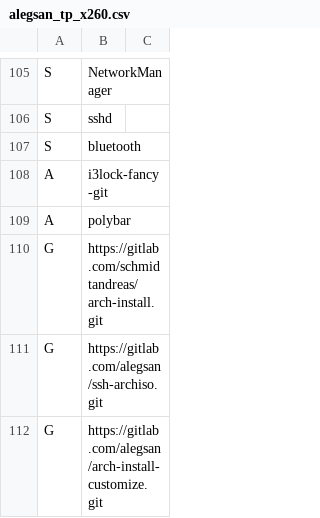
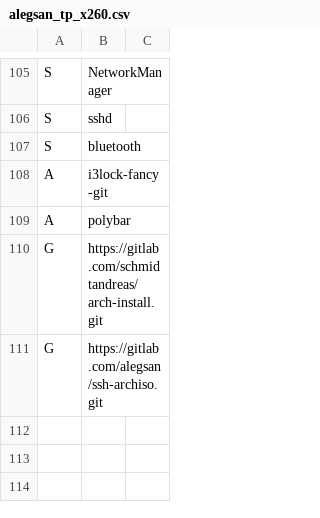
Before and after one commit to schmidtandreas/arch-install, a CSV file: configs/alegsan_tp_x260.csv, drawn as a sheet; only a part is shown, gaps mark what is left out; the diff names each change by its address in the sheet, - before the commit and + after, or states it on an @@ line.

Commit message:
configs: alegsan: remove arch-install-customize repo

```diff
--- a/configs/alegsan_tp_x260.csv
+++ b/configs/alegsan_tp_x260.csv
-row 112: G | https://gitlab.com/alegsan/arch-install-customize.git
```
